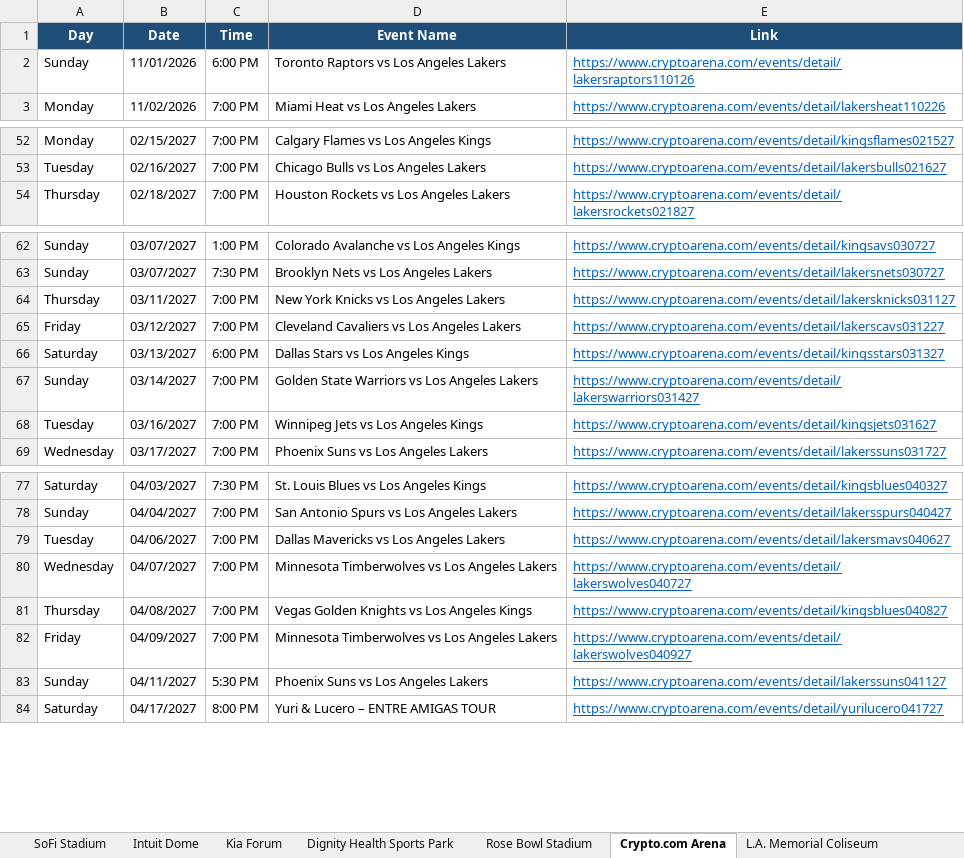
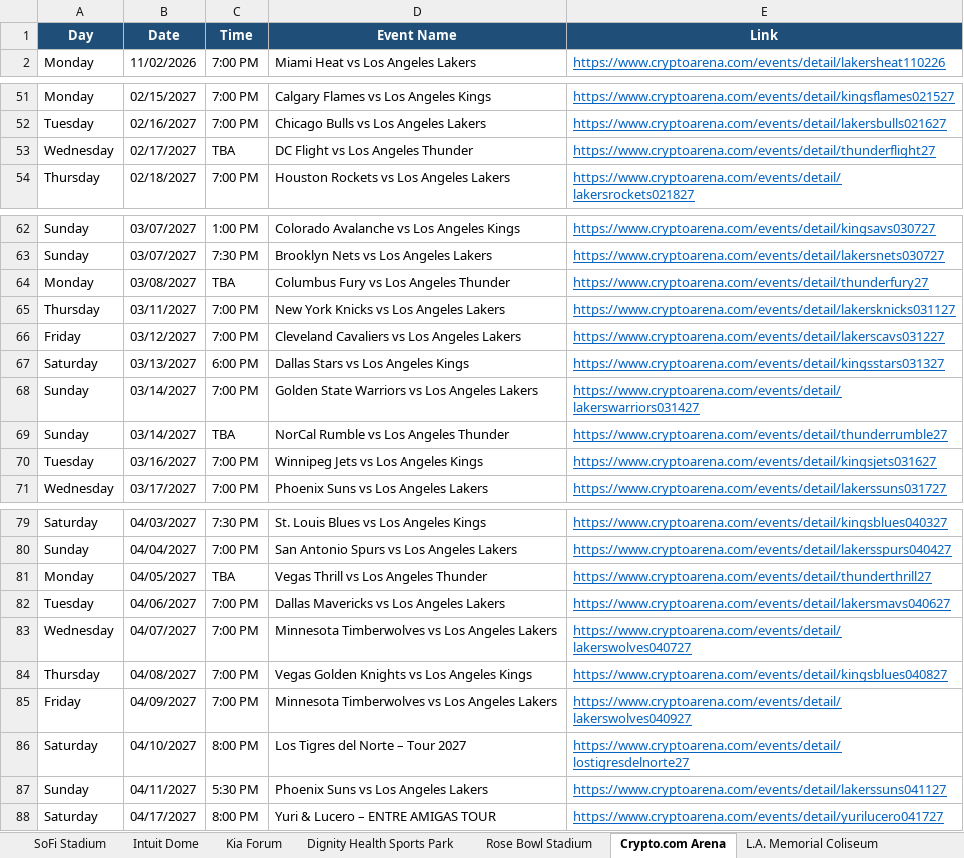
Before and after one commit to hannahlee-vzw/southern_california_events, an Excel workbook: docs/events.xlsx, sheet Crypto.com Arena, drawn as a sheet; only a part is shown, gaps mark what is left out; values as stored, in another font and other column widths than the file's, no borders; removed rows and columns are numbered as before the commit, all else as after; the diff names each change by its address in the sheet, - before the commit and + after, or states it on an @@ line.

```diff
--- a/docs/events.xlsx (sheet Crypto.com Arena)
+++ b/docs/events.xlsx (sheet Crypto.com Arena)
-row 2: Sunday | 11/01/2026 | 6:00 PM | Toronto Raptors vs Los Angeles Lakers | https://www.cryptoarena.com/events/detail/lakersraptors110126
+row 53: Wednesday | 02/17/2027 | TBA | DC Flight vs Los Angeles Thunder | https://www.cryptoarena.com/events/detail/thunderflight27
+row 64: Monday | 03/08/2027 | TBA | Columbus Fury vs Los Angeles Thunder | https://www.cryptoarena.com/events/detail/thunderfury27
+row 69: Sunday | 03/14/2027 | TBA | NorCal Rumble vs Los Angeles Thunder | https://www.cryptoarena.com/events/detail/thunderrumble27
+row 81: Monday | 04/05/2027 | TBA | Vegas Thrill vs Los Angeles Thunder | https://www.cryptoarena.com/events/detail/thunderthrill27
+row 86: Saturday | 04/10/2027 | 8:00 PM | Los Tigres del Norte – Tour 2027 | https://www.cryptoarena.com/events/detail/lostigresdelnorte27
```
Also changed, not shown: sheet Past Events, sheet Intuit Dome, sheet Dignity Health Sports Park, sheet SoFi Stadium, sheet LA Convention Center, 3 other files.
